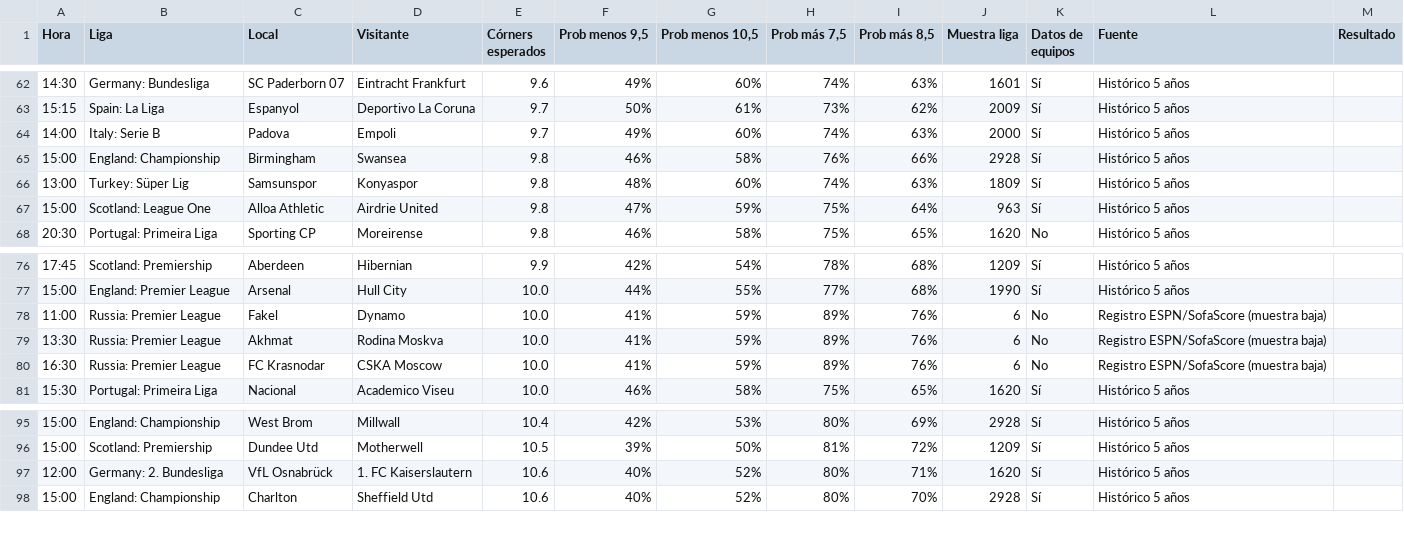
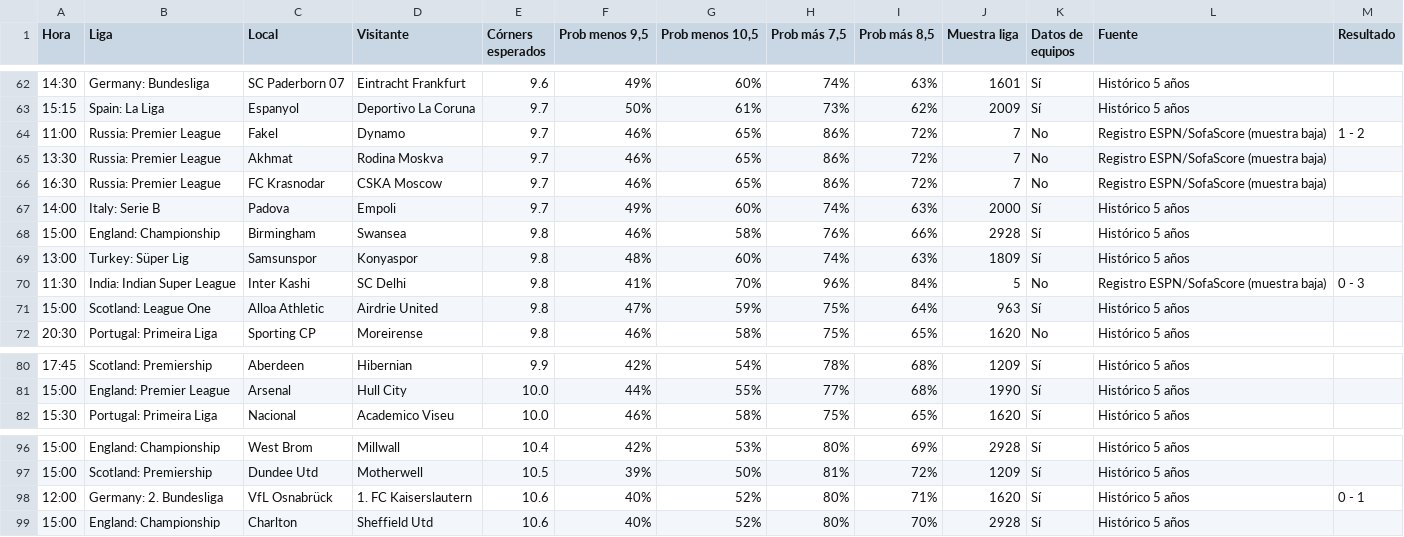
Before and after one commit to angelo4848/angelo-analytics, a CSV file: data/tab_corners.csv, drawn as a sheet; only a part is shown, gaps mark what is left out.

```diff
--- a/data/tab_corners.csv
+++ b/data/tab_corners.csv
@@ -63,2 +63,5 @@ Hora,Liga,Local,Visitante,Córners esperados,"Prob menos 9,5","Prob menos 10,5",
 15:15,Spain: La Liga,Espanyol,Deportivo La Coruna,9.7,50%,61%,73%,62%,2009,Sí,Histórico 5 años,
+11:00,Russia: Premier League,Fakel,Dynamo,9.7,46%,65%,86%,72%,7,No,Registro ESPN/SofaScore (muestra baja),1 - 2
+13:30,Russia: Premier League,Akhmat,Rodina Moskva,9.7,46%,65%,86%,72%,7,No,Registro ESPN/SofaScore (muestra baja),
+16:30,Russia: Premier League,FC Krasnodar,CSKA Moscow,9.7,46%,65%,86%,72%,7,No,Registro ESPN/SofaScore (muestra baja),
 14:00,Italy: Serie B,Padova,Empoli,9.7,49%,60%,74%,63%,2000,Sí,Histórico 5 años,
@@ -66,2 +69,3 @@ Hora,Liga,Local,Visitante,Córners esperados,"Prob menos 9,5","Prob menos 10,5",
 13:00,Turkey: Süper Lig,Samsunspor,Konyaspor,9.8,48%,60%,74%,63%,1809,Sí,Histórico 5 años,
+11:30,India: Indian Super League,Inter Kashi,SC Delhi,9.8,41%,70%,96%,84%,5,No,Registro ESPN/SofaScore (muestra baja),0 - 3
 15:00,Scotland: League One,Alloa Athletic,Airdrie United,9.8,47%,59%,75%,64%,963,Sí,Histórico 5 años,
@@ -77,5 +81,2 @@ Hora,Liga,Local,Visitante,Córners esperados,"Prob menos 9,5","Prob menos 10,5",
 15:00,England: Premier League,Arsenal,Hull City,10.0,44%,55%,77%,68%,1990,Sí,Histórico 5 años,
-11:00,Russia: Premier League,Fakel,Dynamo,10.0,41%,59%,89%,76%,6,No,Registro ESPN/SofaScore (muestra baja),
-13:30,Russia: Premier League,Akhmat,Rodina Moskva,10.0,41%,59%,89%,76%,6,No,Registro ESPN/SofaScore (muestra baja),
-16:30,Russia: Premier League,FC Krasnodar,CSKA Moscow,10.0,41%,59%,89%,76%,6,No,Registro ESPN/SofaScore (muestra baja),
 15:30,Portugal: Primeira Liga,Nacional,Academico Viseu,10.0,46%,58%,75%,65%,1620,Sí,Histórico 5 años,
@@ -96,3 +97,3 @@ Hora,Liga,Local,Visitante,Córners esperados,"Prob menos 9,5","Prob menos 10,5",
 15:00,Scotland: Premiership,Dundee Utd,Motherwell,10.5,39%,50%,81%,72%,1209,Sí,Histórico 5 años,
-12:00,Germany: 2. Bundesliga,VfL Osnabrück,1. FC Kaiserslautern,10.6,40%,52%,80%,71%,1620,Sí,Histórico 5 años,
+12:00,Germany: 2. Bundesliga,VfL Osnabrück,1. FC Kaiserslautern,10.6,40%,52%,80%,71%,1620,Sí,Histórico 5 años,0 - 1
 15:00,England: Championship,Charlton,Sheffield Utd,10.6,40%,52%,80%,70%,2928,Sí,Histórico 5 años,
```
Also changed, not shown: app.csv, data/pronosticos_log.csv, 3 other files.
